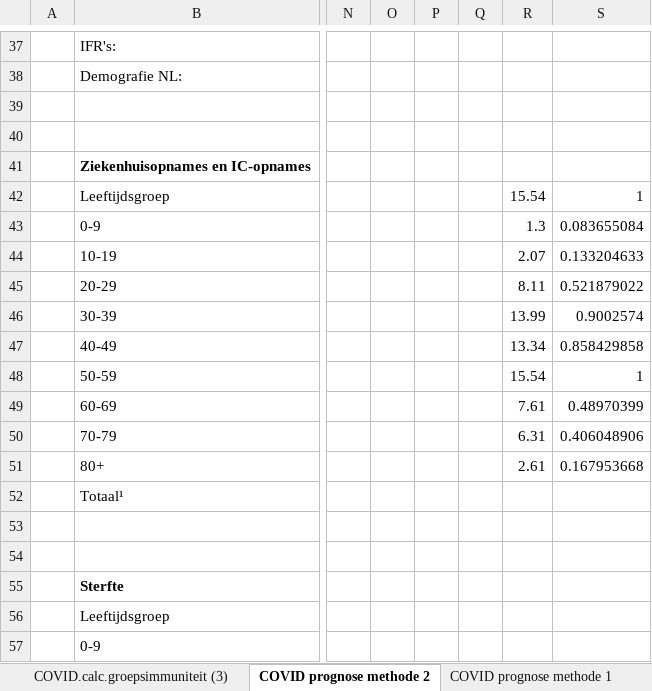
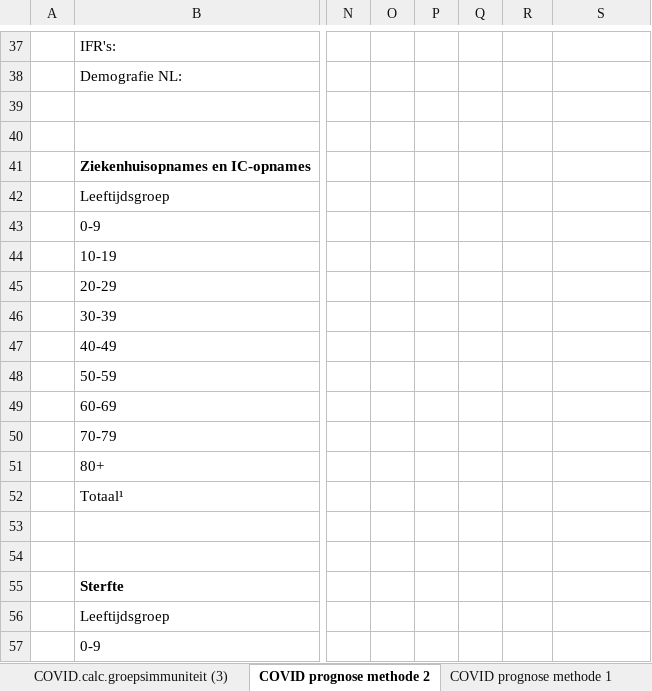
Before and after one commit to cwverhey/COVID-19, an Excel workbook: IC-capaciteit.xlsx, sheet COVID prognose methode 2, drawn as a sheet; only a part is shown, gaps mark what is left out; values as stored, in another font and other column widths than the file's, no borders; conditional formats not drawn; the diff names each change by its address in the sheet, - before the commit and + after, or states it on an @@ line.

```diff
--- a/IC-capaciteit.xlsx (sheet COVID prognose methode 2)
+++ b/IC-capaciteit.xlsx (sheet COVID prognose methode 2)
-R42: 15.54
+R42: (empty)
-S42: 1
+S42: (empty)
-R43: 1.3
+R43: (empty)
-S43: 0.083655084
+S43: (empty)
-R44: 2.07
+R44: (empty)
-S44: 0.133204633
+S44: (empty)
-R45: 8.11
+R45: (empty)
-S45: 0.521879022
+S45: (empty)
-R46: 13.99
+R46: (empty)
-S46: 0.9002574
+S46: (empty)
-R47: 13.34
+R47: (empty)
-S47: 0.858429858
+S47: (empty)
-R48: 15.54
+R48: (empty)
-S48: 1
+S48: (empty)
-R49: 7.61
+R49: (empty)
-S49: 0.48970399
+S49: (empty)
-R50: 6.31
+R50: (empty)
-S50: 0.406048906
+S50: (empty)
-R51: 2.61
+R51: (empty)
-S51: 0.167953668
+S51: (empty)
```
Also changed, not shown: sheet COVID prognose methode 1, charts or pictures, 2 other files.
